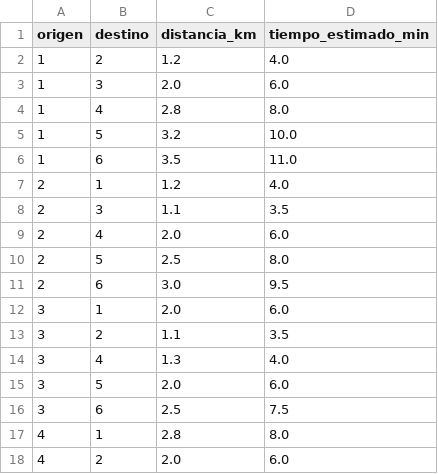
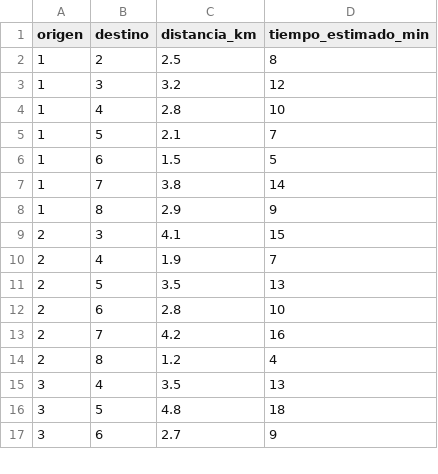
Before and after one commit to AlexQCh21/AE_PRODUCTO_FINAL, a CSV file: distancias_subidas.csv, drawn as a sheet; only a part is shown; the diff covers the shown part only.

```diff
--- a/distancias_subidas.csv
+++ b/distancias_subidas.csv
@@ -1,18 +1,17 @@
 origen,destino,distancia_km,tiempo_estimado_min
-1,2,1.2,4.0
-1,3,2.0,6.0
-1,4,2.8,8.0
-1,5,3.2,10.0
-1,6,3.5,11.0
-2,1,1.2,4.0
-2,3,1.1,3.5
-2,4,2.0,6.0
-2,5,2.5,8.0
-2,6,3.0,9.5
-3,1,2.0,6.0
-3,2,1.1,3.5
-3,4,1.3,4.0
-3,5,2.0,6.0
-3,6,2.5,7.5
-4,1,2.8,8.0
-4,2,2.0,6.0
+1,2,2.5,8
+1,3,3.2,12
+1,4,2.8,10
+1,5,2.1,7
+1,6,1.5,5
+1,7,3.8,14
+1,8,2.9,9
+2,3,4.1,15
+2,4,1.9,7
+2,5,3.5,13
+2,6,2.8,10
+2,7,4.2,16
+2,8,1.2,4
+3,4,3.5,13
+3,5,4.8,18
+3,6,2.7,9
```
Also changed, not shown: 9 added rows, 10 removed rows and 6 edited cells elsewhere in this file, zonas_subidas.csv, 7 other files.
